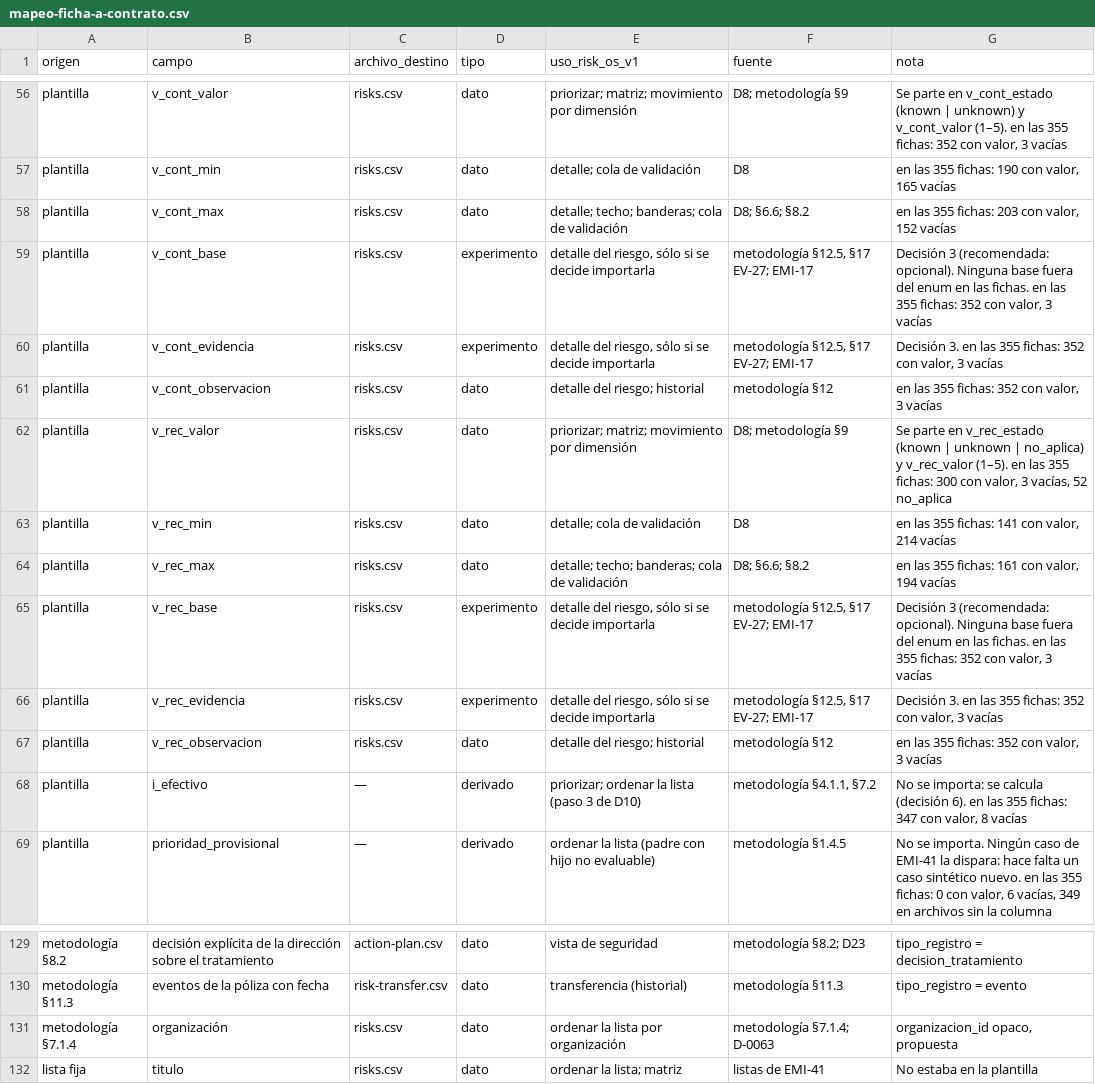
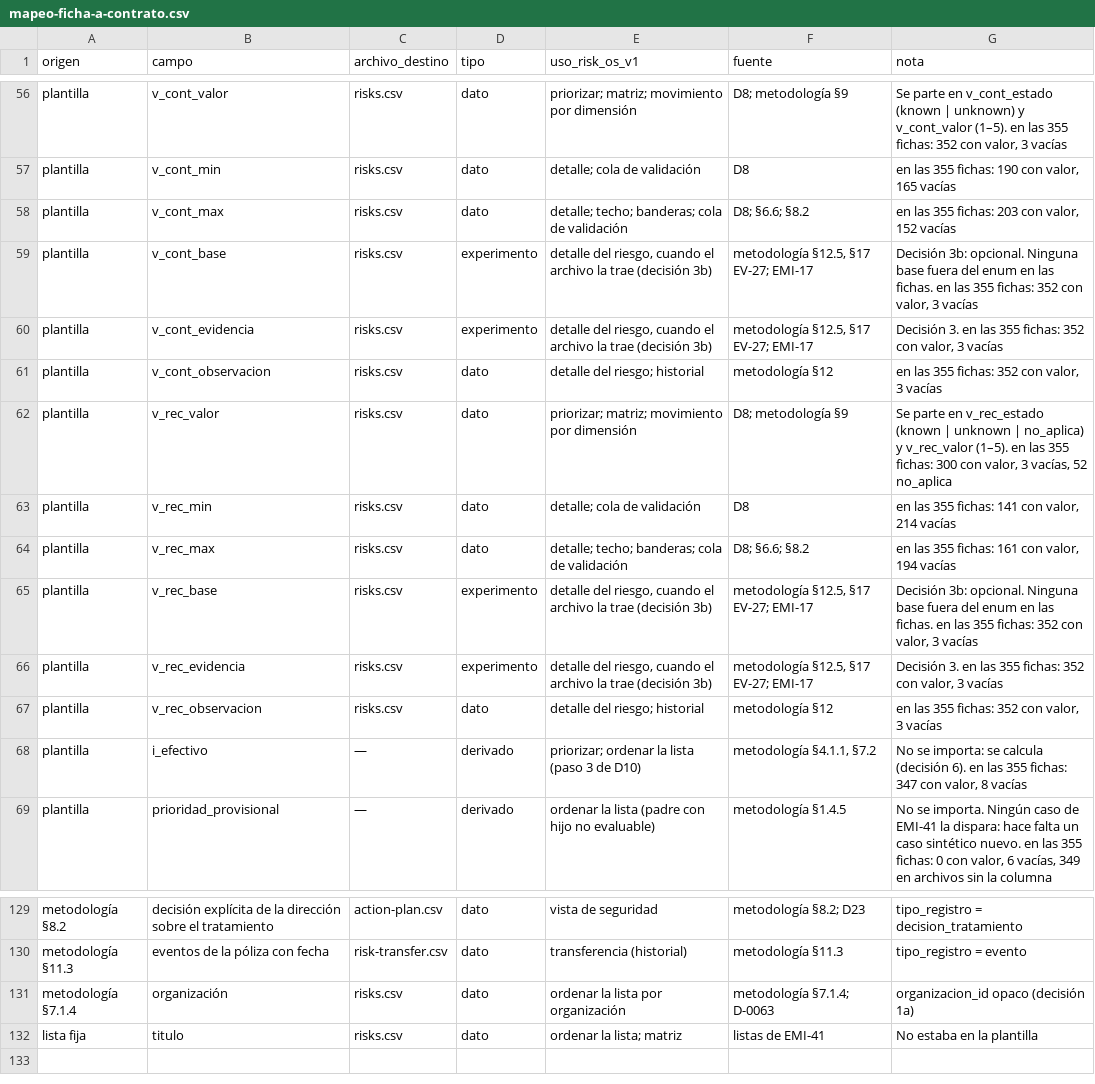
Before and after one commit to emidc/del-campo, a CSV file: SPIKES/T-0021/v0/fase-15/mapeo-ficha-a-contrato.csv, drawn as a sheet; only a part is shown, gaps mark what is left out; the diff covers the shown part only.

```diff
--- a/SPIKES/T-0021/v0/fase-15/mapeo-ficha-a-contrato.csv
+++ b/SPIKES/T-0021/v0/fase-15/mapeo-ficha-a-contrato.csv
@@ -58,4 +58,4 @@ plantilla,v_cont_min,risks.csv,dato,detalle; cola de validación,D8,"en las 355
 plantilla,v_cont_max,risks.csv,dato,detalle; techo; banderas; cola de validación,D8; §6.6; §8.2,"en las 355 fichas: 203 con valor, 152 vacías"
-plantilla,v_cont_base,risks.csv,experimento,"detalle del riesgo, sólo si se decide importarla","metodología §12.5, §17 EV-27; EMI-17","Decisión 3 (recomendada: opcional). Ninguna base fuera del enum en las fichas. en las 355 fichas: 352 con valor, 3 vacías"
-plantilla,v_cont_evidencia,risks.csv,experimento,"detalle del riesgo, sólo si se decide importarla","metodología §12.5, §17 EV-27; EMI-17","Decisión 3. en las 355 fichas: 352 con valor, 3 vacías"
+plantilla,v_cont_base,risks.csv,experimento,"detalle del riesgo, cuando el archivo la trae (decisión 3b)","metodología §12.5, §17 EV-27; EMI-17","Decisión 3b: opcional. Ninguna base fuera del enum en las fichas. en las 355 fichas: 352 con valor, 3 vacías"
+plantilla,v_cont_evidencia,risks.csv,experimento,"detalle del riesgo, cuando el archivo la trae (decisión 3b)","metodología §12.5, §17 EV-27; EMI-17","Decisión 3. en las 355 fichas: 352 con valor, 3 vacías"
 plantilla,v_cont_observacion,risks.csv,dato,detalle del riesgo; historial,metodología §12,"en las 355 fichas: 352 con valor, 3 vacías"
@@ -64,4 +64,4 @@ plantilla,v_rec_min,risks.csv,dato,detalle; cola de validación,D8,"en las 355 f
 plantilla,v_rec_max,risks.csv,dato,detalle; techo; banderas; cola de validación,D8; §6.6; §8.2,"en las 355 fichas: 161 con valor, 194 vacías"
-plantilla,v_rec_base,risks.csv,experimento,"detalle del riesgo, sólo si se decide importarla","metodología §12.5, §17 EV-27; EMI-17","Decisión 3 (recomendada: opcional). Ninguna base fuera del enum en las fichas. en las 355 fichas: 352 con valor, 3 vacías"
-plantilla,v_rec_evidencia,risks.csv,experimento,"detalle del riesgo, sólo si se decide importarla","metodología §12.5, §17 EV-27; EMI-17","Decisión 3. en las 355 fichas: 352 con valor, 3 vacías"
+plantilla,v_rec_base,risks.csv,experimento,"detalle del riesgo, cuando el archivo la trae (decisión 3b)","metodología §12.5, §17 EV-27; EMI-17","Decisión 3b: opcional. Ninguna base fuera del enum en las fichas. en las 355 fichas: 352 con valor, 3 vacías"
+plantilla,v_rec_evidencia,risks.csv,experimento,"detalle del riesgo, cuando el archivo la trae (decisión 3b)","metodología §12.5, §17 EV-27; EMI-17","Decisión 3. en las 355 fichas: 352 con valor, 3 vacías"
 plantilla,v_rec_observacion,risks.csv,dato,detalle del riesgo; historial,metodología §12,"en las 355 fichas: 352 con valor, 3 vacías"
@@ -130,3 +130,3 @@ metodología §8.2,decisión explícita de la dirección sobre el tratamiento,ac
 metodología §11.3,eventos de la póliza con fecha,risk-transfer.csv,dato,transferencia (historial),metodología §11.3,tipo_registro = evento
-metodología §7.1.4,organización,risks.csv,dato,ordenar la lista por organización,metodología §7.1.4; D-0063,"organizacion_id opaco, propuesta"
+metodología §7.1.4,organización,risks.csv,dato,ordenar la lista por organización,metodología §7.1.4; D-0063,organizacion_id opaco (decisión 1a)
 lista fija,titulo,risks.csv,dato,ordenar la lista; matriz,listas de EMI-41,No estaba en la plantilla
```
Also changed, not shown: 15 edited cells elsewhere in this file, SPIKES/T-0021/v0/fase-15/contrato/columnas-risks.csv, SPIKES/T-0021/v0/fase-15/contrato/reglas-validacion.csv, 3 other files.
